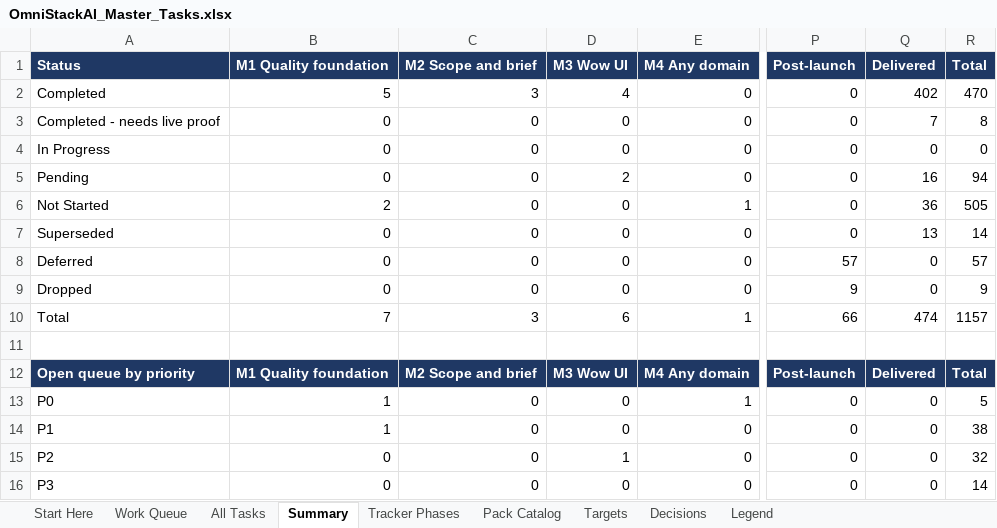
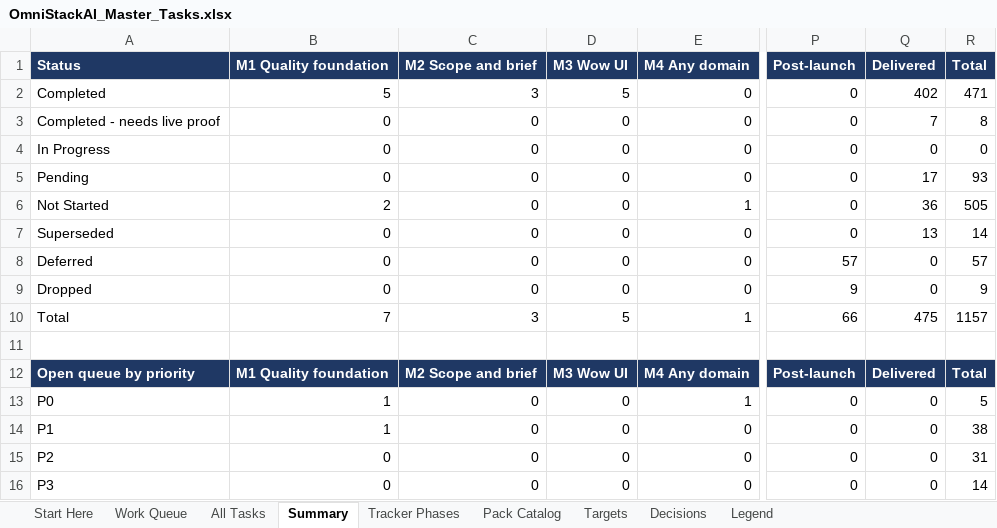
Before and after one commit to sanjeetji/OmniStackAi, an Excel workbook: R_&_D/Platform_Completion/OmniStackAI_Master_Tasks.xlsx, sheet Summary, drawn as a sheet; only a part is shown, gaps mark what is left out; values as stored, in another font and other column widths than the file's, no borders; the diff names each change by its address in the sheet, - before the commit and + after, or states it on an @@ line.

```diff
--- a/R_&_D/Platform_Completion/OmniStackAI_Master_Tasks.xlsx (sheet Summary)
+++ b/R_&_D/Platform_Completion/OmniStackAI_Master_Tasks.xlsx (sheet Summary)
-D2 (M3 Wow UI): 4
+D2 (M3 Wow UI): 5
-R2 (Total): 470
+R2 (Total): 471
-D5 (M3 Wow UI): 2
+D5 (M3 Wow UI): 0
-Q5 (Delivered): 16
+Q5 (Delivered): 17
-R5 (Total): 94
+R5 (Total): 93
-D10 (M3 Wow UI): 6
+D10 (M3 Wow UI): 5
-Q10 (Delivered): 474
+Q10 (Delivered): 475
-D15 (M3 Wow UI): 1
+D15 (M3 Wow UI): 0
-R15 (Total): 32
+R15 (Total): 31
```
Also changed, not shown: sheet All Tasks, sheet Work Queue, 20 other files.
